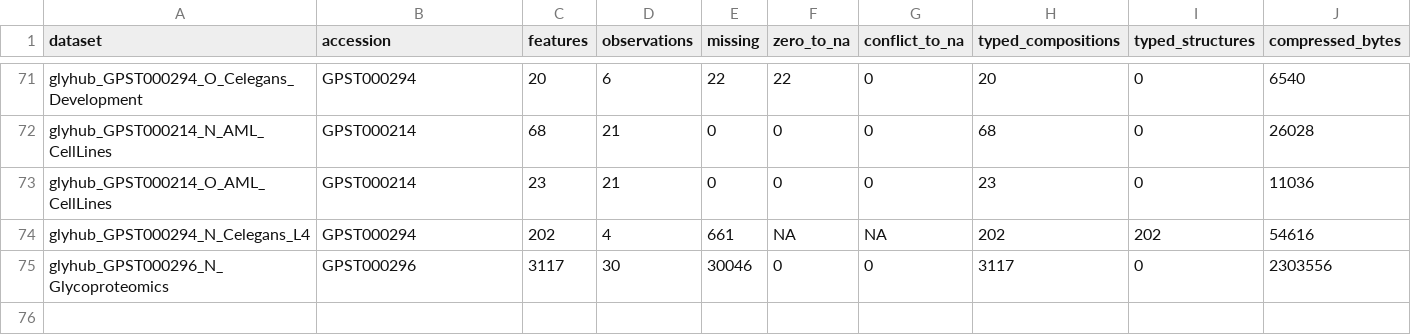
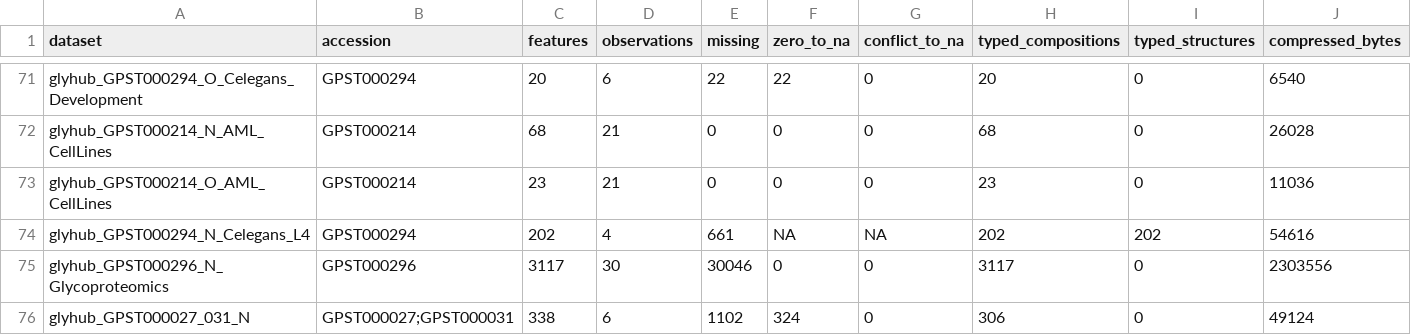
Before and after one commit to glycoverse/glyhub, a CSV file: data-raw/object-inventory.csv, drawn as a sheet; only a part is shown, gaps mark what is left out; rows hold the shown columns only; the diff names each change by its address in the sheet, - before the commit and + after, or states it on an @@ line.

```diff
--- a/data-raw/object-inventory.csv
+++ b/data-raw/object-inventory.csv
+row 76: glyhub_GPST000027_031_N | GPST000027;GPST000031 | 338 | 6 | 1102 | 324 | 0 | 306 | 0 | 49124
```
Also changed, not shown: data-raw/high-impact-73-ledger.csv, data-raw/source-checksums.csv, 41 other files.
